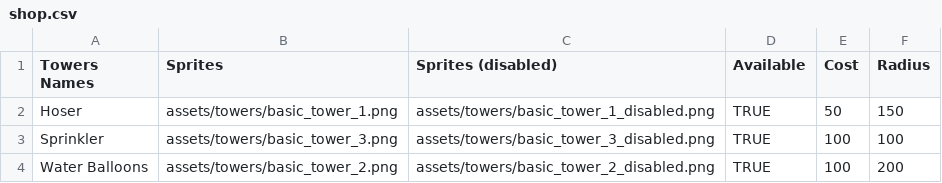
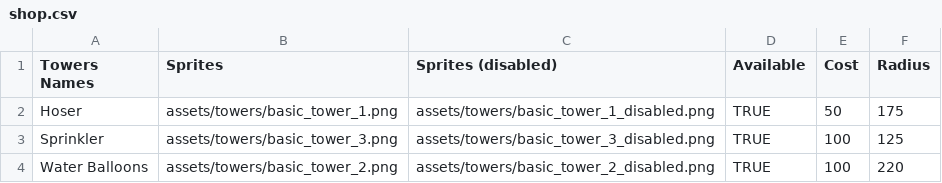
Before and after one commit to MatthewONeill/Tower-Defense-Game, a CSV file: data/shop.csv, drawn as a sheet.

```diff
--- a/data/shop.csv
+++ b/data/shop.csv
@@ -1,4 +1,4 @@
 Towers Names,Sprites,Sprites (disabled),Available,Cost,Radius
-Hoser,assets/towers/basic_tower_1.png,assets/towers/basic_tower_1_disabled.png,TRUE,50,150
-Sprinkler,assets/towers/basic_tower_3.png,assets/towers/basic_tower_3_disabled.png,TRUE,100,100
-Water Balloons,assets/towers/basic_tower_2.png,assets/towers/basic_tower_2_disabled.png,TRUE,100,200
+Hoser,assets/towers/basic_tower_1.png,assets/towers/basic_tower_1_disabled.png,TRUE,50,175
+Sprinkler,assets/towers/basic_tower_3.png,assets/towers/basic_tower_3_disabled.png,TRUE,100,125
+Water Balloons,assets/towers/basic_tower_2.png,assets/towers/basic_tower_2_disabled.png,TRUE,100,220
```
Also changed, not shown: data/towers.csv.
